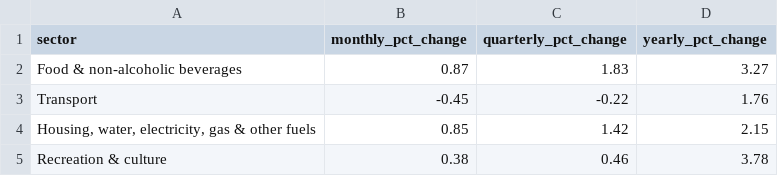
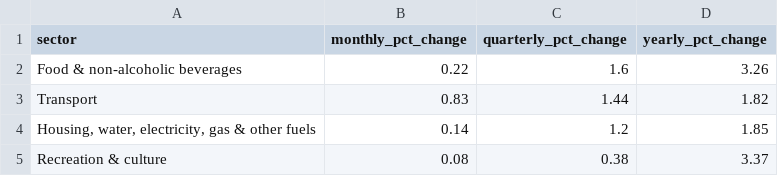
Before and after one commit to infogr8/yff-data, a CSV file: src/_data/sources/cpi/cpi_barchart.csv, drawn as a sheet.

```diff
--- a/src/_data/sources/cpi/cpi_barchart.csv
+++ b/src/_data/sources/cpi/cpi_barchart.csv
@@ -1,5 +1,5 @@
 sector,monthly_pct_change,quarterly_pct_change,yearly_pct_change
-Food & non-alcoholic beverages,0.87,1.83,3.27
-Transport,-0.45,-0.22,1.76
-"Housing, water, electricity, gas & other fuels",0.85,1.42,2.15
-Recreation & culture,0.38,0.46,3.78
+Food & non-alcoholic beverages,0.22,1.6,3.26
+Transport,0.83,1.44,1.82
+"Housing, water, electricity, gas & other fuels",0.14,1.2,1.85
+Recreation & culture,0.08,0.38,3.37
```
Also changed, not shown: data/cpi/transformed_cpi.csv, src/_data/sources/cpi/cpi_all_category_bar_chart.csv, 41 other files.
